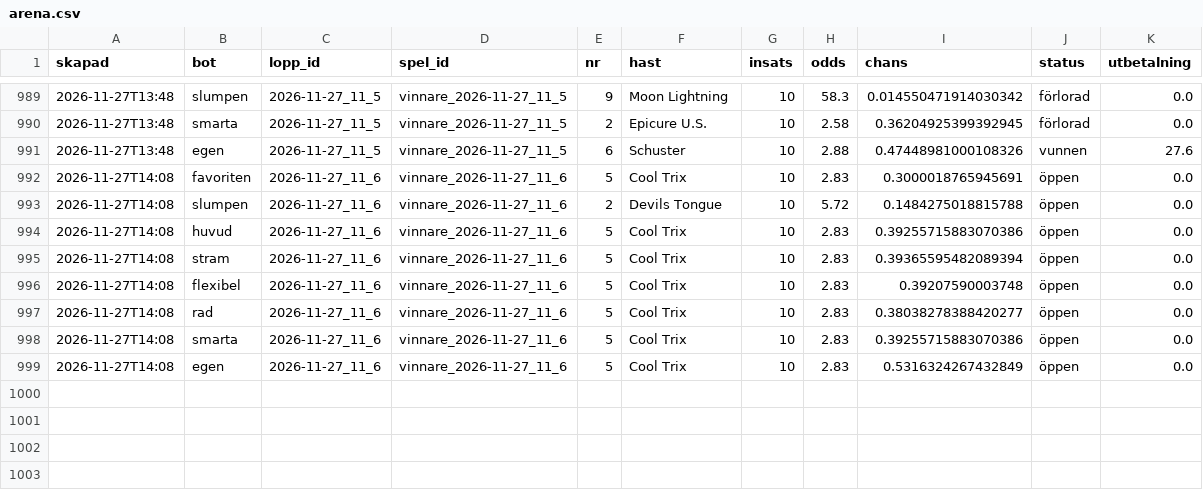
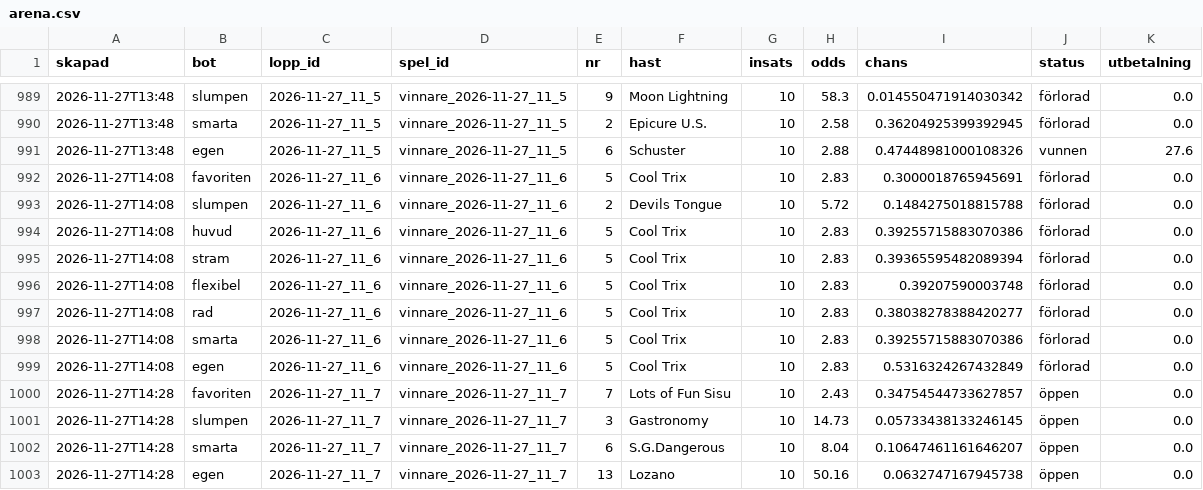
Before and after one commit to fredriklofsten/atg-bot, a CSV file: data/arena.csv, drawn as a sheet; only a part is shown, gaps mark what is left out.

```diff
--- a/data/arena.csv
+++ b/data/arena.csv
@@ -991,9 +991,13 @@ skapad,bot,lopp_id,spel_id,nr,hast,insats,odds,chans,status,utbetalning
 2026-11-27T13:48,egen,2026-11-27_11_5,vinnare_2026-11-27_11_5,6,Schuster,10,2.88,0.47448981000108326,vunnen,27.6
-2026-11-27T14:08,favoriten,2026-11-27_11_6,vinnare_2026-11-27_11_6,5,Cool Trix,10,2.83,0.3000018765945691,öppen,0.0
-2026-11-27T14:08,slumpen,2026-11-27_11_6,vinnare_2026-11-27_11_6,2,Devils Tongue,10,5.72,0.1484275018815788,öppen,0.0
-2026-11-27T14:08,huvud,2026-11-27_11_6,vinnare_2026-11-27_11_6,5,Cool Trix,10,2.83,0.39255715883070386,öppen,0.0
-2026-11-27T14:08,stram,2026-11-27_11_6,vinnare_2026-11-27_11_6,5,Cool Trix,10,2.83,0.39365595482089394,öppen,0.0
-2026-11-27T14:08,flexibel,2026-11-27_11_6,vinnare_2026-11-27_11_6,5,Cool Trix,10,2.83,0.39207590003748,öppen,0.0
-2026-11-27T14:08,rad,2026-11-27_11_6,vinnare_2026-11-27_11_6,5,Cool Trix,10,2.83,0.38038278388420277,öppen,0.0
-2026-11-27T14:08,smarta,2026-11-27_11_6,vinnare_2026-11-27_11_6,5,Cool Trix,10,2.83,0.39255715883070386,öppen,0.0
-2026-11-27T14:08,egen,2026-11-27_11_6,vinnare_2026-11-27_11_6,5,Cool Trix,10,2.83,0.5316324267432849,öppen,0.0
+2026-11-27T14:08,favoriten,2026-11-27_11_6,vinnare_2026-11-27_11_6,5,Cool Trix,10,2.83,0.3000018765945691,förlorad,0.0
+2026-11-27T14:08,slumpen,2026-11-27_11_6,vinnare_2026-11-27_11_6,2,Devils Tongue,10,5.72,0.1484275018815788,förlorad,0.0
+2026-11-27T14:08,huvud,2026-11-27_11_6,vinnare_2026-11-27_11_6,5,Cool Trix,10,2.83,0.39255715883070386,förlorad,0.0
+2026-11-27T14:08,stram,2026-11-27_11_6,vinnare_2026-11-27_11_6,5,Cool Trix,10,2.83,0.39365595482089394,förlorad,0.0
+2026-11-27T14:08,flexibel,2026-11-27_11_6,vinnare_2026-11-27_11_6,5,Cool Trix,10,2.83,0.39207590003748,förlorad,0.0
+2026-11-27T14:08,rad,2026-11-27_11_6,vinnare_2026-11-27_11_6,5,Cool Trix,10,2.83,0.38038278388420277,förlorad,0.0
+2026-11-27T14:08,smarta,2026-11-27_11_6,vinnare_2026-11-27_11_6,5,Cool Trix,10,2.83,0.39255715883070386,förlorad,0.0
+2026-11-27T14:08,egen,2026-11-27_11_6,vinnare_2026-11-27_11_6,5,Cool Trix,10,2.83,0.5316324267432849,förlorad,0.0
+2026-11-27T14:28,favoriten,2026-11-27_11_7,vinnare_2026-11-27_11_7,7,Lots of Fun Sisu,10,2.43,0.34754544733627857,öppen,0.0
+2026-11-27T14:28,slumpen,2026-11-27_11_7,vinnare_2026-11-27_11_7,3,Gastronomy,10,14.73,0.05733438133246145,öppen,0.0
+2026-11-27T14:28,smarta,2026-11-27_11_7,vinnare_2026-11-27_11_7,6,S.G.Dangerous,10,8.04,0.10647461161646207,öppen,0.0
+2026-11-27T14:28,egen,2026-11-27_11_7,vinnare_2026-11-27_11_7,13,Lozano,10,50.16,0.0632747167945738,öppen,0.0
```
Also changed, not shown: data/arena_chanser.csv, data/prognoser.csv, 13 other files.
